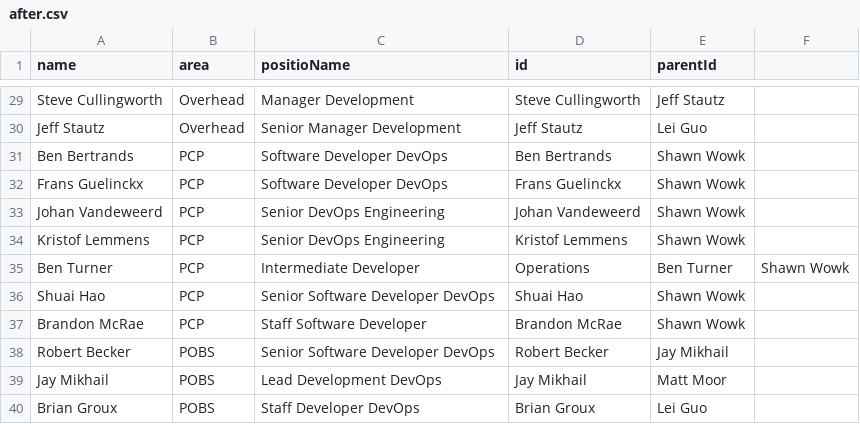
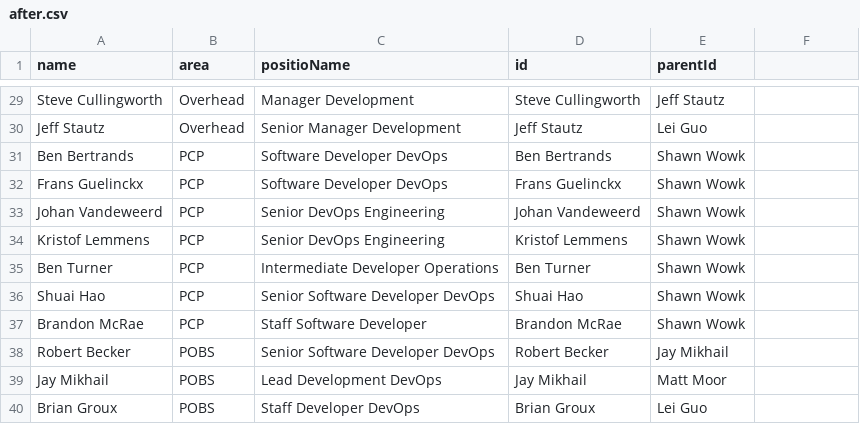
Before and after one commit to lleiguo/gscript, a CSV file: planning/after.csv, drawn as a sheet; only a part is shown, gaps mark what is left out.

Commit message:
add org chart

```diff
--- a/planning/after.csv
+++ b/planning/after.csv
@@ -34,3 +34,3 @@ Johan Vandeweerd,PCP,Senior DevOps Engineering,Johan Vandeweerd,Shawn Wowk
 Kristof Lemmens,PCP,Senior DevOps Engineering,Kristof Lemmens,Shawn Wowk
-Ben Turner,PCP,Intermediate Developer, Operations,Ben Turner,Shawn Wowk
+Ben Turner,PCP,Intermediate Developer Operations,Ben Turner,Shawn Wowk
 Shuai Hao,PCP,Senior Software Developer DevOps,Shuai Hao,Shawn Wowk
```
